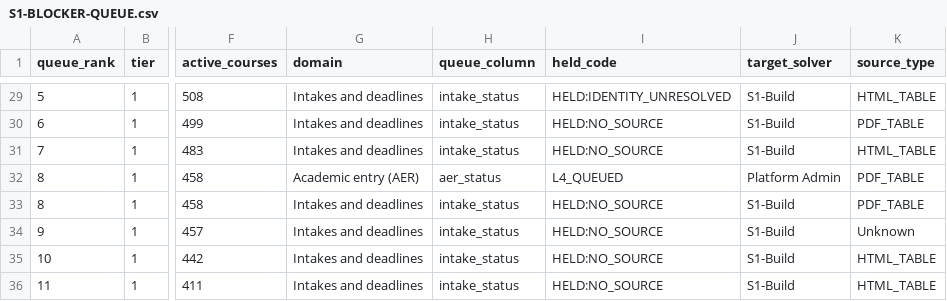
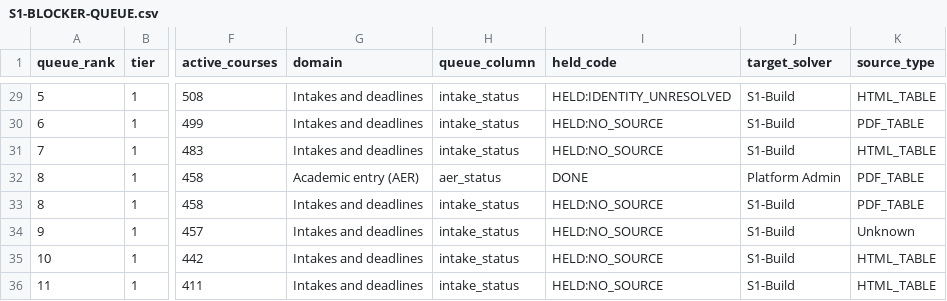
Before and after one commit to msinghbs-ai/coursefinder-admin, a CSV file: docs/monitoring/S1-BLOCKER-QUEUE.csv, drawn as a sheet; only a part is shown, gaps mark what is left out; the diff covers the shown part only; the diff names each change by its address in the sheet, - before the commit and + after, or states it on an @@ line.

```diff
--- a/docs/monitoring/S1-BLOCKER-QUEUE.csv
+++ b/docs/monitoring/S1-BLOCKER-QUEUE.csv
-I32 (held_code): L4_QUEUED
+I32 (held_code): DONE
```
Also changed, not shown: 4 edited cells elsewhere in this file, docs/monitoring/PROVIDER-ENRICHMENT-QUEUE.csv, 1 other file.
